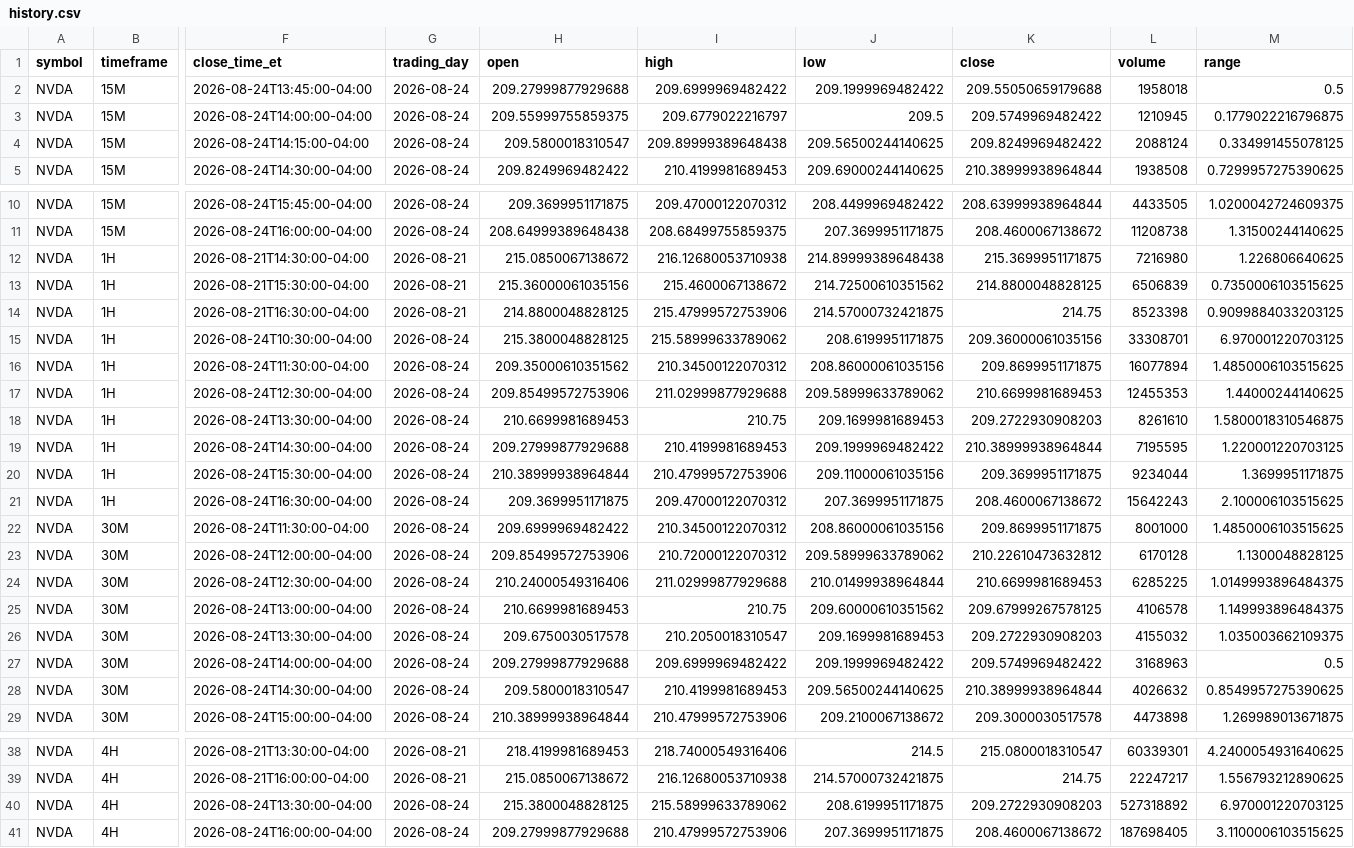
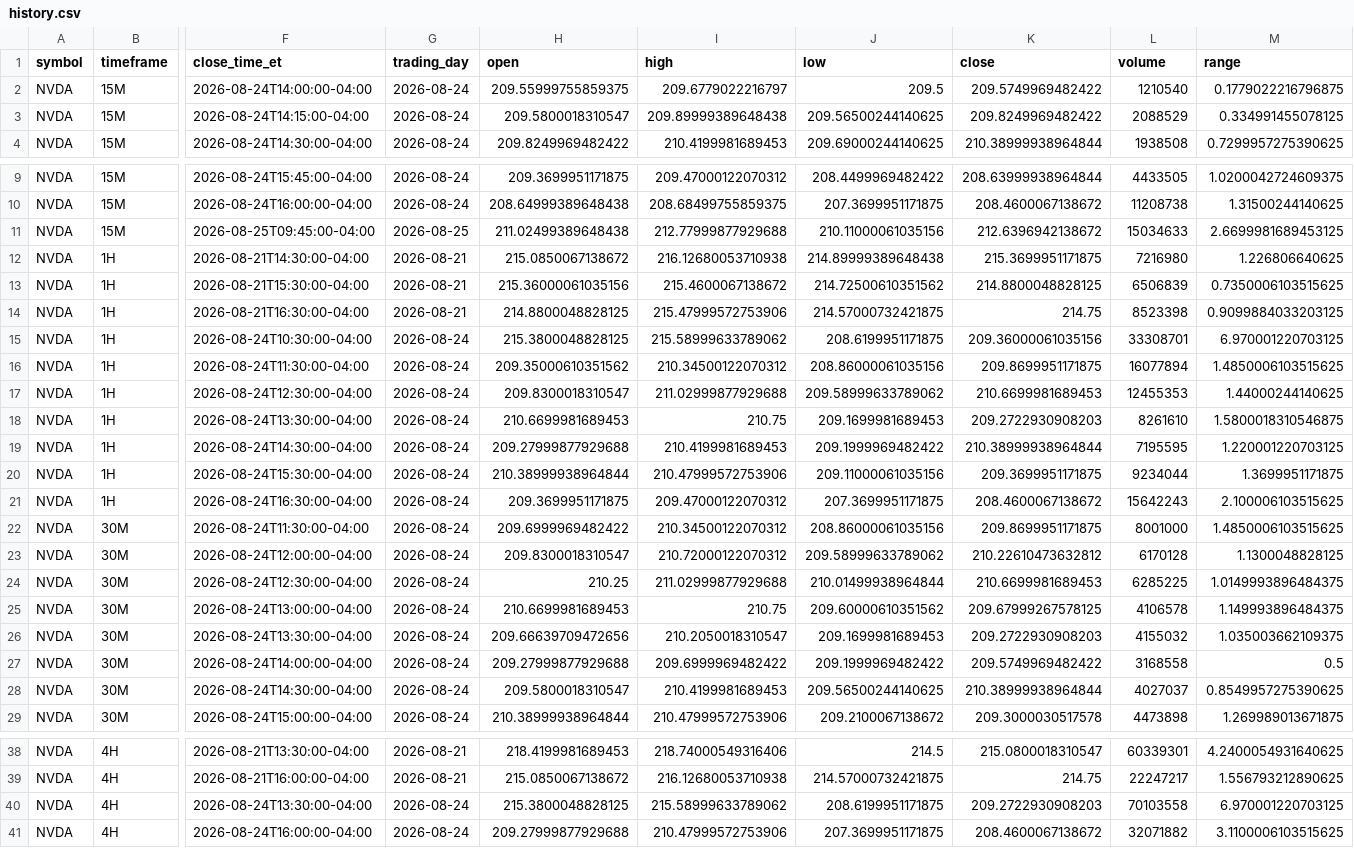
Before and after one commit to Einsteinmonkey/NvidiaRuleofThirds, a CSV file: results/history.csv, drawn as a sheet; only a part is shown, gaps mark what is left out; removed rows and columns are numbered as before the commit, all else as after; rows hold the shown columns only; the diff names each change by its address in the sheet, - before the commit and + after, or states it on an @@ line.

```diff
--- a/results/history.csv
+++ b/results/history.csv
-row 2: NVDA | 15M | 2026-08-24T13:45:00-04:00 | 2026-08-24 | 209.27999877929688 | 209.6999969482422 | 209.1999969482422 | 209.55050659179688 | 1958018 | 0.5
-L2 (volume): 1210945
+L2 (volume): 1210540
-L3 (volume): 2088124
+L3 (volume): 2088529
+row 11: NVDA | 15M | 2026-08-25T09:45:00-04:00 | 2026-08-25 | 211.02499389648438 | 212.77999877929688 | 210.11000061035156 | 212.6396942138672 | 15034633 | 2.6699981689453125
-H17 (open): 209.85499572753906
+H17 (open): 209.8300018310547
-H23 (open): 209.85499572753906
+H23 (open): 209.8300018310547
-H24 (open): 210.24000549316406
+H24 (open): 210.25
-H26 (open): 209.6750030517578
+H26 (open): 209.66639709472656
-L27 (volume): 3168963
+L27 (volume): 3168558
-L28 (volume): 4026632
+L28 (volume): 4027037
-L40 (volume): 527318892
+L40 (volume): 70103558
-L41 (volume): 187698405
+L41 (volume): 32071882
```
Also changed, not shown: 4 other files.
